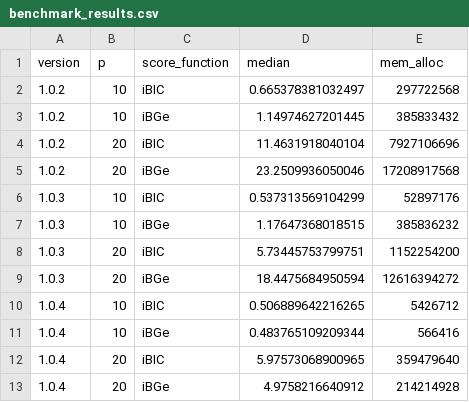
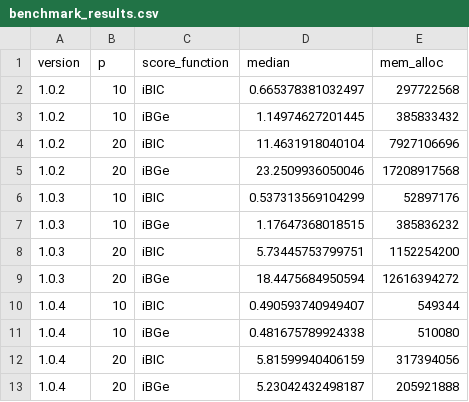
Before and after one commit to rcastelo/idlBNs, a CSV file: inst/extdata/benchmark_results.csv, drawn as a sheet.

```diff
--- a/inst/extdata/benchmark_results.csv
+++ b/inst/extdata/benchmark_results.csv
@@ -9,5 +9,5 @@
 "1.0.3",20,"iBGe",18.4475684950594,12616394272
-"1.0.4",10,"iBIC",0.506889642216265,5426712
-"1.0.4",10,"iBGe",0.483765109209344,566416
-"1.0.4",20,"iBIC",5.97573068900965,359479640
-"1.0.4",20,"iBGe",4.9758216640912,214214928
+"1.0.4",10,"iBIC",0.490593740949407,549344
+"1.0.4",10,"iBGe",0.481675789924338,510080
+"1.0.4",20,"iBIC",5.81599940406159,317394056
+"1.0.4",20,"iBGe",5.23042432498187,205921888
```
Also changed, not shown: 1 other file.
